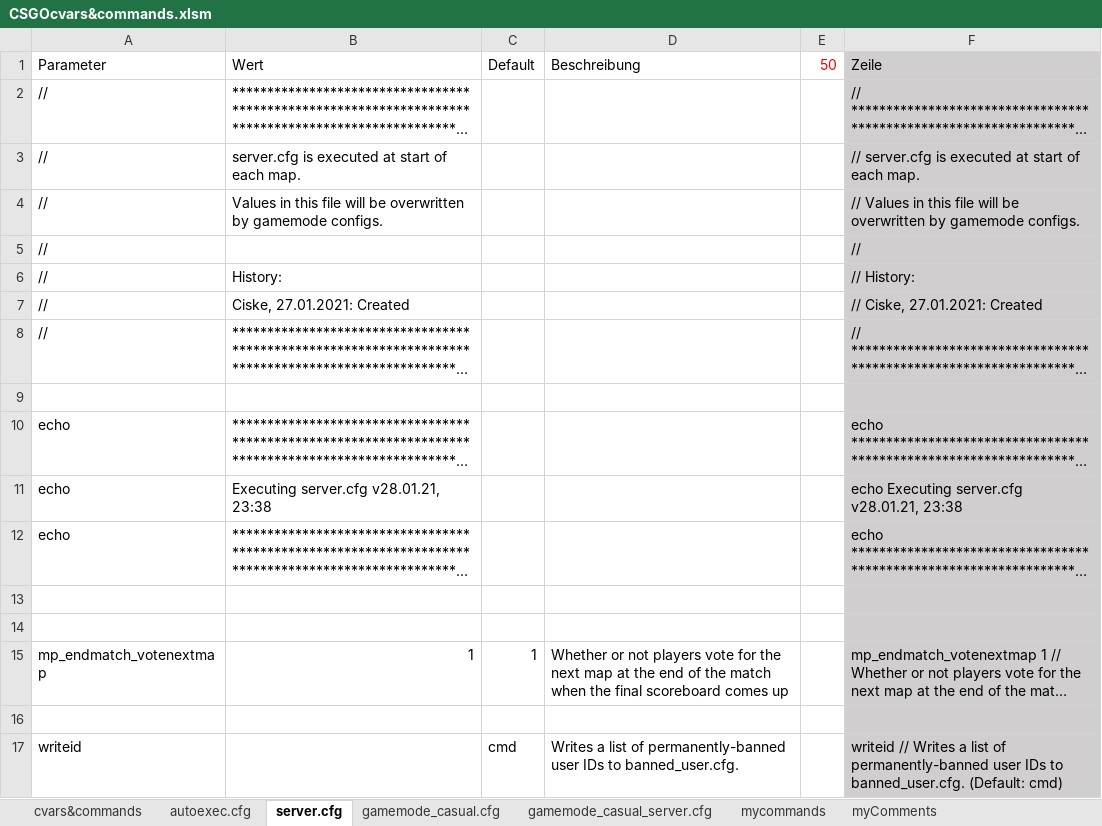
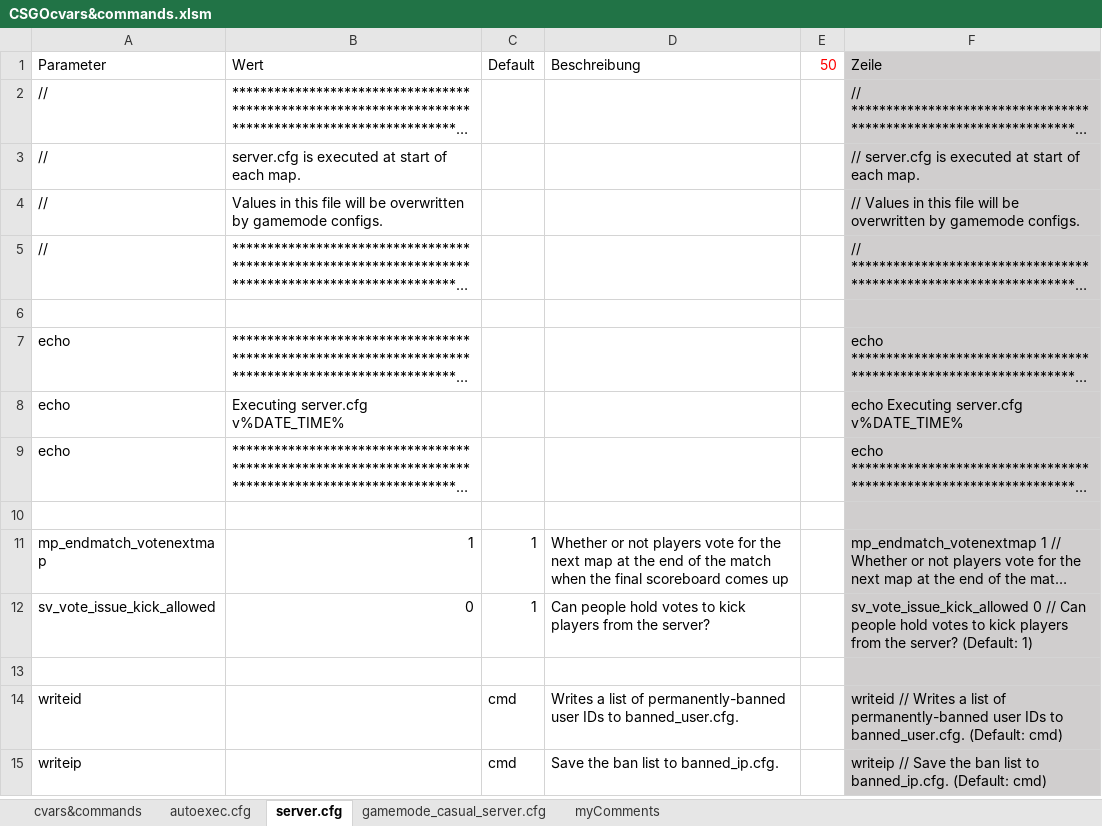
Before and after one commit to PlanetKiF/csgo, an Excel workbook: misc/CSGOcvars&commands.xlsm, sheet server.cfg, drawn as a sheet; only a part is shown; the shorter side is filled out with more unchanged rows; long unchanged cells end in …; values as stored, in another font and other column widths than the file's, no borders; conditional formats not drawn; removed rows and columns are numbered as before the commit, all else as after; the diff names each change by its address in the sheet, - before the commit and + after, or states it on an @@ line.

Commit message:
Updated configs
- Synchronized configs with excel
- removed history from configs (we now have git for that)
- changed mp_autokick to 0

```diff
--- a/misc/CSGOcvars&commands.xlsm (sheet server.cfg)
+++ b/misc/CSGOcvars&commands.xlsm (sheet server.cfg)
-sheet tab: gamemode_casual.cfg
-sheet tab: mycommands
-row 5: // |  |  |  |  | //
-row 6: // | History: |  |  |  | // History:
-row 7: // | Ciske, 27.01.2021: Created |  |  |  | // Ciske, 27.01.2021: Created
-B8 (Wert): Executing server.cfg v28.01.21, 23:38
+B8 (Wert): Executing server.cfg v%DATE_TIME%
-F8 (Zeile): echo Executing server.cfg v28.01.21, 23:38
+F8 (Zeile): echo Executing server.cfg v%DATE_TIME%
-row 14: (empty)
+row 12: sv_vote_issue_kick_allowed | 0 | 1 | Can people hold votes to kick players from the server? |  | sv_vote_issue_kick_allowed 0 // Can people hold votes to kick players from the server? (Default: 1)
```
Also changed, not shown: sheet cvars&commands, sheet gamemode_casual_server.cfg, sheet autoexec.cfg, formulas that keep their value, 4 other files.
